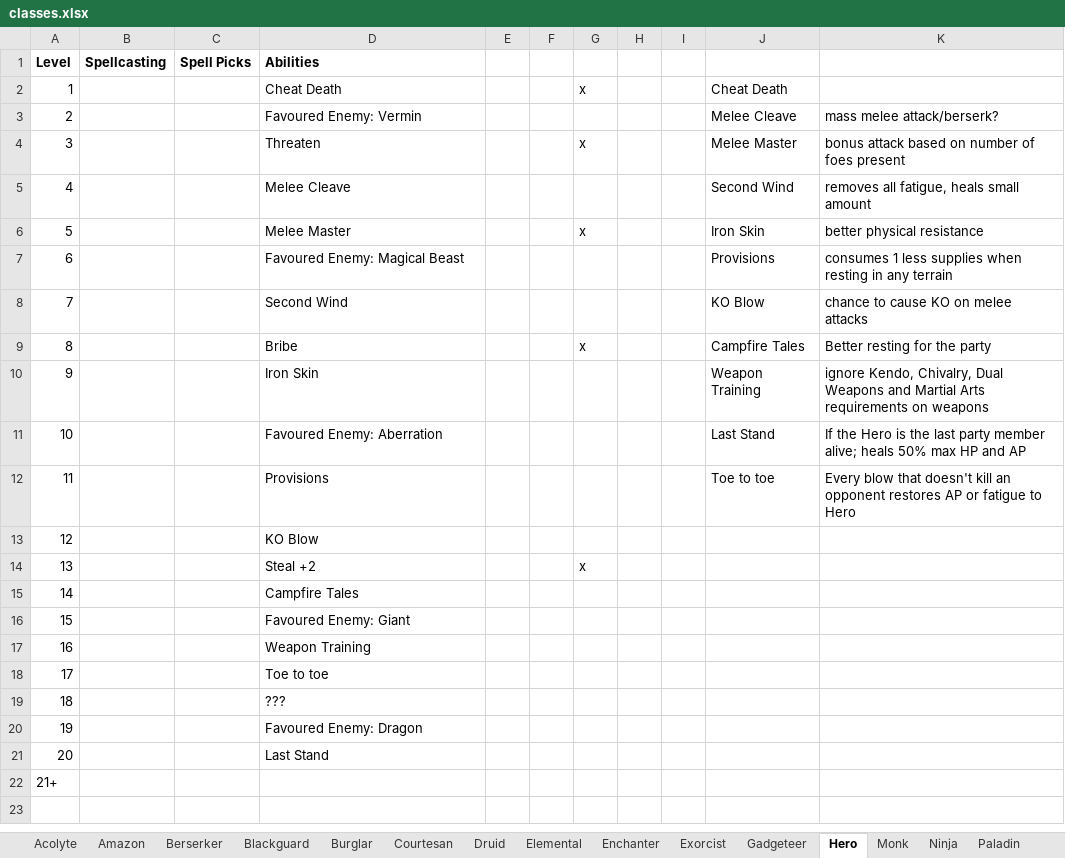
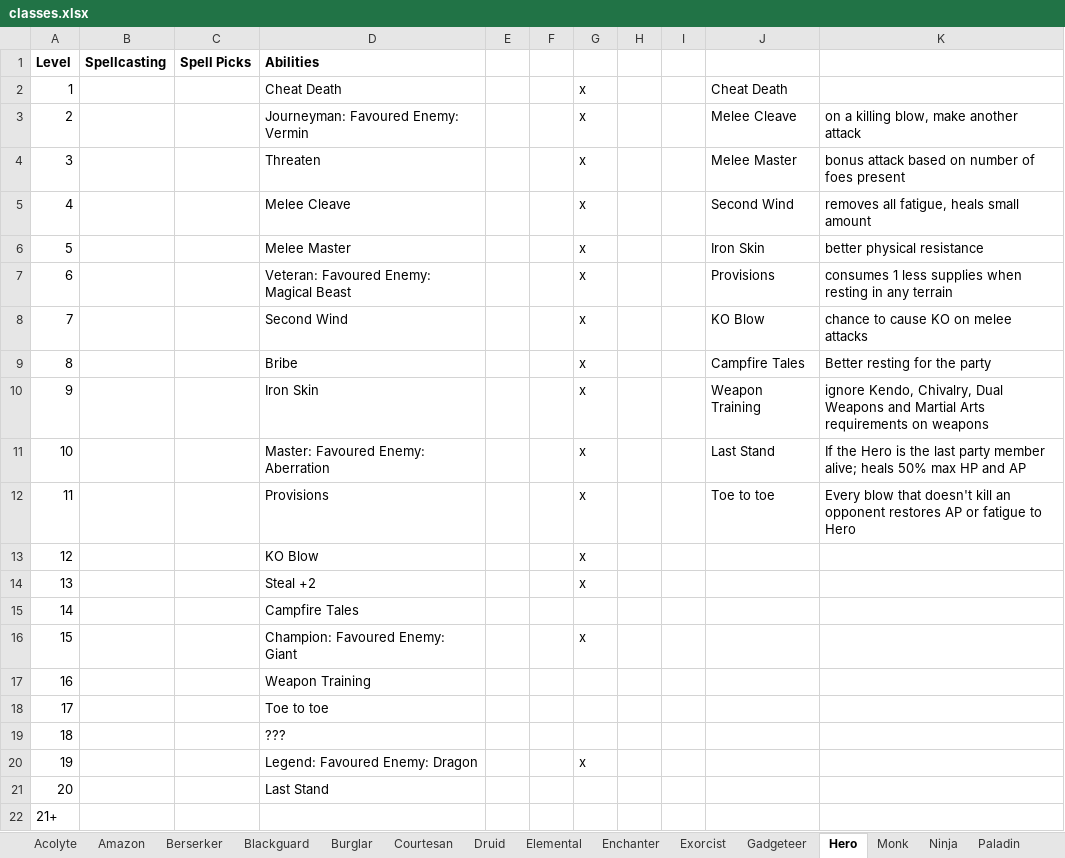
Before and after one commit to alan-mcl/escapeftmaze_raws, an Excel workbook: doc/classes.xlsx, sheet Hero, drawn as a sheet; values as stored, in another font and other column widths than the file's, no borders; the diff names each change by its address in the sheet, - before the commit and + after, or states it on an @@ line.

Commit message:
checkpoint

```diff
--- a/doc/classes.xlsx (sheet Hero)
+++ b/doc/classes.xlsx (sheet Hero)
-D3 (Abilities): Favoured Enemy: Vermin
+D3 (Abilities): Journeyman: Favoured Enemy: Vermin
-G3: (empty)
+G3: x
-K3: mass melee attack/berserk?
+K3: on a killing blow, make another attack
-G5: (empty)
+G5: x
-D7 (Abilities): Favoured Enemy: Magical Beast
+D7 (Abilities): Veteran: Favoured Enemy: Magical Beast
-G7:G8: (empty)
+G7:G8: x
-G10:G13: (empty)
+G10:G13: x
-D11 (Abilities): Favoured Enemy: Aberration
+D11 (Abilities): Master: Favoured Enemy: Aberration
-D16 (Abilities): Favoured Enemy: Giant
+D16 (Abilities): Champion: Favoured Enemy: Giant
-G16: (empty)
+G16: x
-D20 (Abilities): Favoured Enemy: Dragon
+D20 (Abilities): Legend: Favoured Enemy: Dragon
-G20: (empty)
+G20: x
```
Also changed, not shown: sheet Gadgeteer.
